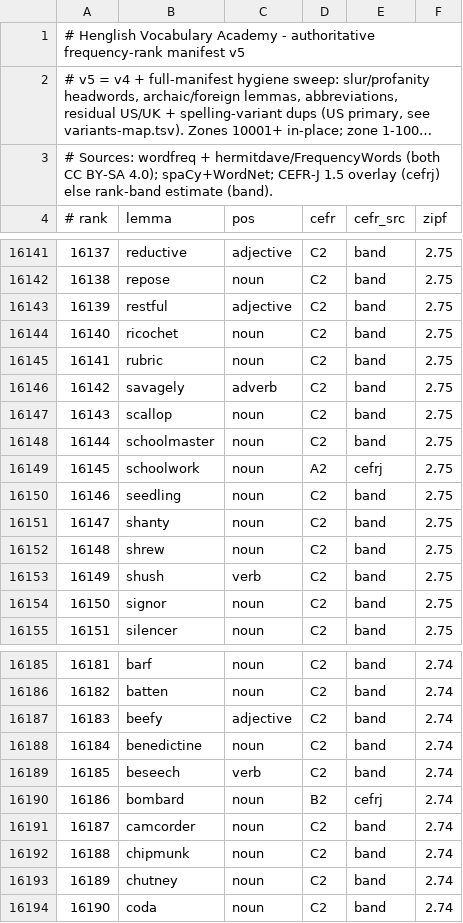
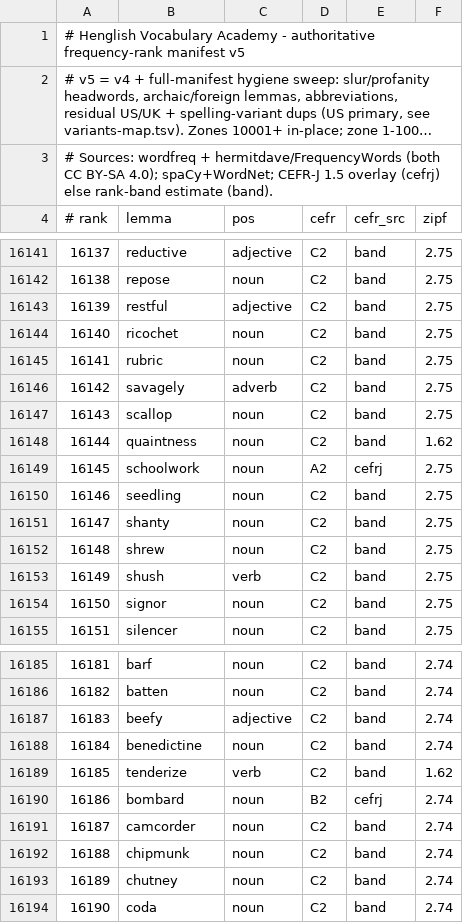
Before and after one commit to alhinawi/henglish-Hinawi-English-Academy, a TSV file: data/vocab-ranks/english-30k.tsv, drawn as a sheet; only a part is shown, gaps mark what is left out; long unchanged cells end in ….

```diff
--- a/data/vocab-ranks/english-30k.tsv
+++ b/data/vocab-ranks/english-30k.tsv
@@ -16147,3 +16147,3 @@
 16143	scallop	noun	C2	band	2.75
-16144	schoolmaster	noun	C2	band	2.75
+16144	quaintness	noun	C2	band	1.62
 16145	schoolwork	noun	A2	cefrj	2.75
@@ -16188,3 +16188,3 @@
 16184	benedictine	noun	C2	band	2.74
-16185	beseech	verb	C2	band	2.74
+16185	tenderize	verb	C2	band	1.62
 16186	bombard	noun	B2	cefrj	2.74
```
Also changed, not shown: data/vocab-ranks/variants-map.tsv.
